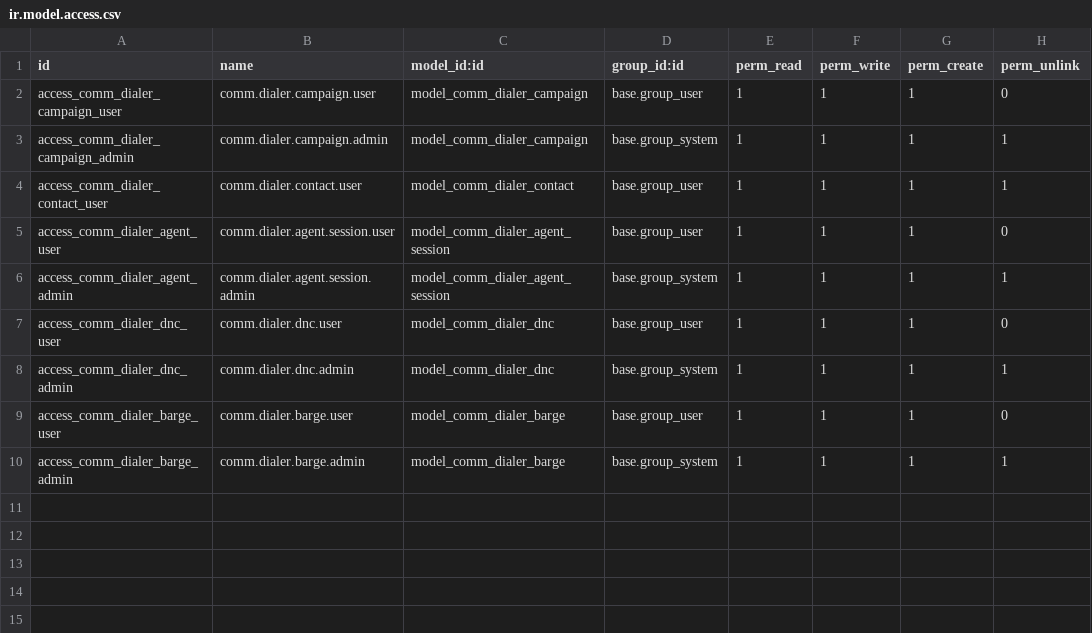
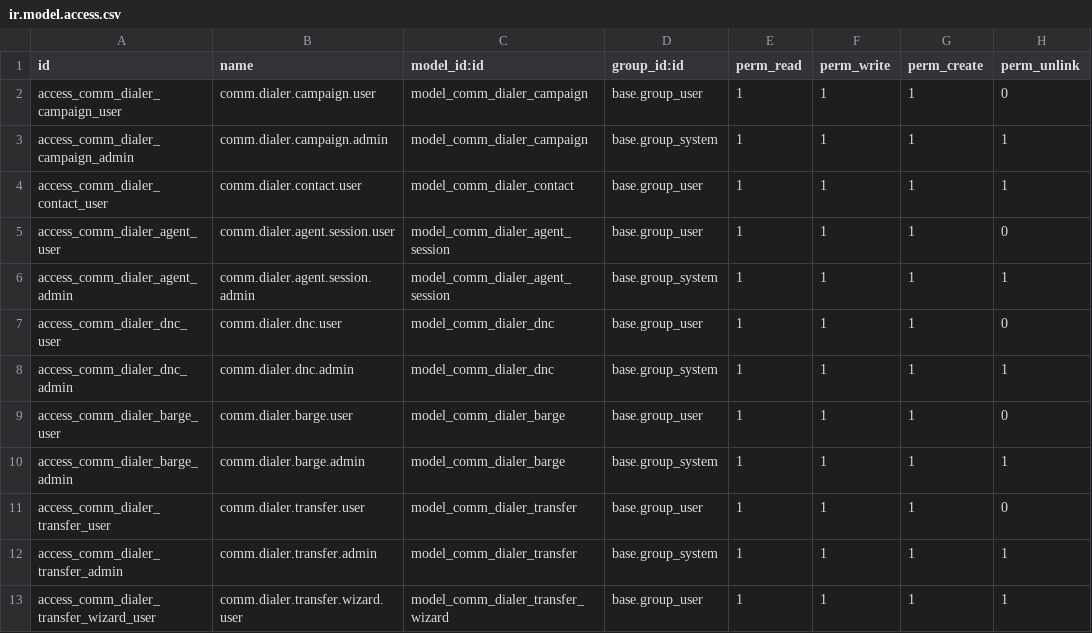
Before and after one commit to xrco-tech/piodoo, a CSV file: addons/comm_dialer/security/ir.model.access.csv, drawn as a sheet; the diff names each change by its address in the sheet, - before the commit and + after, or states it on an @@ line.

```diff
--- a/addons/comm_dialer/security/ir.model.access.csv
+++ b/addons/comm_dialer/security/ir.model.access.csv
+row 11: access_comm_dialer_transfer_user | comm.dialer.transfer.user | model_comm_dialer_transfer | base.group_user | 1 | 1 | 1 | 0
+row 12: access_comm_dialer_transfer_admin | comm.dialer.transfer.admin | model_comm_dialer_transfer | base.group_system | 1 | 1 | 1 | 1
+row 13: access_comm_dialer_transfer_wizard_user | comm.dialer.transfer.wizard.user | model_comm_dialer_transfer_wizard | base.group_user | 1 | 1 | 1 | 1
```
Also changed, not shown: 8 other files.
